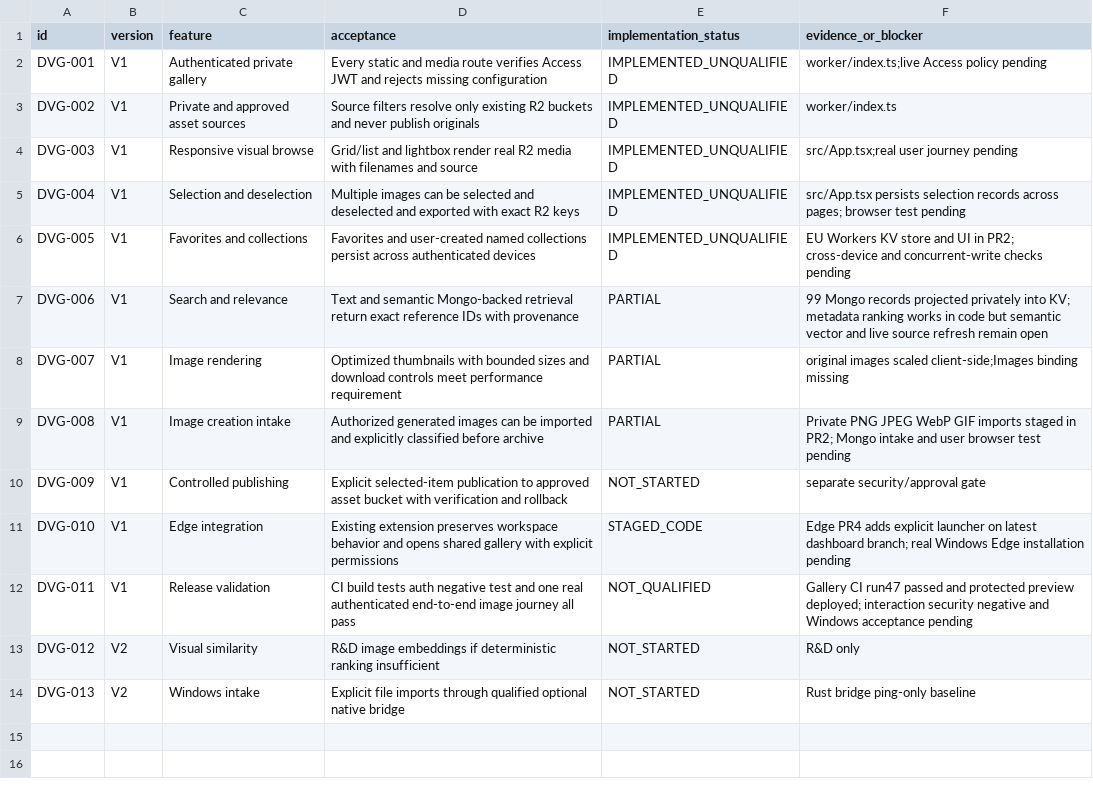
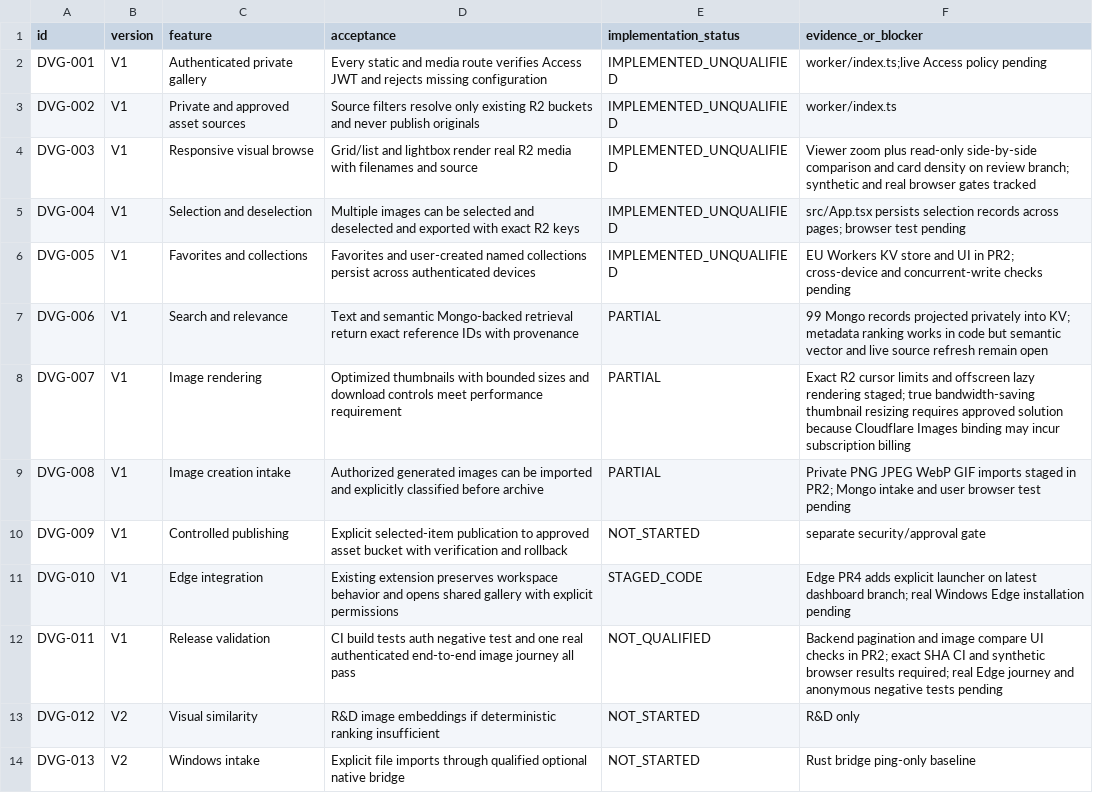
Before and after one commit to julian-passebecq/datapass-visual-gallery, a CSV file: spec/features.csv, drawn as a sheet.

Commit message:
docs: track compare and bounded R2 pagination while keeping thumbnail transformation blocked

```diff
--- a/spec/features.csv
+++ b/spec/features.csv
@@ -3,3 +3,3 @@ DVG-001,V1,Authenticated private gallery,Every static and media route verifies A
 DVG-002,V1,Private and approved asset sources,Source filters resolve only existing R2 buckets and never publish originals,IMPLEMENTED_UNQUALIFIED,worker/index.ts
-DVG-003,V1,Responsive visual browse,Grid/list and lightbox render real R2 media with filenames and source,IMPLEMENTED_UNQUALIFIED,src/App.tsx;real user journey pending
+DVG-003,V1,Responsive visual browse,Grid/list and lightbox render real R2 media with filenames and source,IMPLEMENTED_UNQUALIFIED,Viewer zoom plus read-only side-by-side comparison and card density on review branch; synthetic and real browser gates tracked
 DVG-004,V1,Selection and deselection,Multiple images can be selected and deselected and exported with exact R2 keys,IMPLEMENTED_UNQUALIFIED,src/App.tsx persists selection records across pages; browser test pending
@@ -7,3 +7,3 @@ DVG-005,V1,Favorites and collections,Favorites and user-created named collection
 DVG-006,V1,Search and relevance,Text and semantic Mongo-backed retrieval return exact reference IDs with provenance,PARTIAL,99 Mongo records projected privately into KV; metadata ranking works in code but semantic vector and live source refresh remain open
-DVG-007,V1,Image rendering,Optimized thumbnails with bounded sizes and download controls meet performance requirement,PARTIAL,original images scaled client-side;Images binding missing
+DVG-007,V1,Image rendering,Optimized thumbnails with bounded sizes and download controls meet performance requirement,PARTIAL,Exact R2 cursor limits and offscreen lazy rendering staged; true bandwidth-saving thumbnail resizing requires approved solution because Cloudflare Images binding may incur subscription billing
 DVG-008,V1,Image creation intake,Authorized generated images can be imported and explicitly classified before archive,PARTIAL,Private PNG JPEG WebP GIF imports staged in PR2; Mongo intake and user browser test pending
@@ -11,3 +11,3 @@ DVG-009,V1,Controlled publishing,Explicit selected-item publication to approved
 DVG-010,V1,Edge integration,Existing extension preserves workspace behavior and opens shared gallery with explicit permissions,STAGED_CODE,Edge PR4 adds explicit launcher on latest dashboard branch; real Windows Edge installation pending
-DVG-011,V1,Release validation,CI build tests auth negative test and one real authenticated end-to-end image journey all pass,NOT_QUALIFIED,Gallery CI run47 passed and protected preview deployed; interaction security negative and Windows acceptance pending
+DVG-011,V1,Release validation,CI build tests auth negative test and one real authenticated end-to-end image journey all pass,NOT_QUALIFIED,Backend pagination and image compare UI checks in PR2; exact SHA CI and synthetic browser results required; real Edge journey and anonymous negative tests pending
 DVG-012,V2,Visual similarity,R&D image embeddings if deterministic ranking insufficient,NOT_STARTED,R&D only
```
